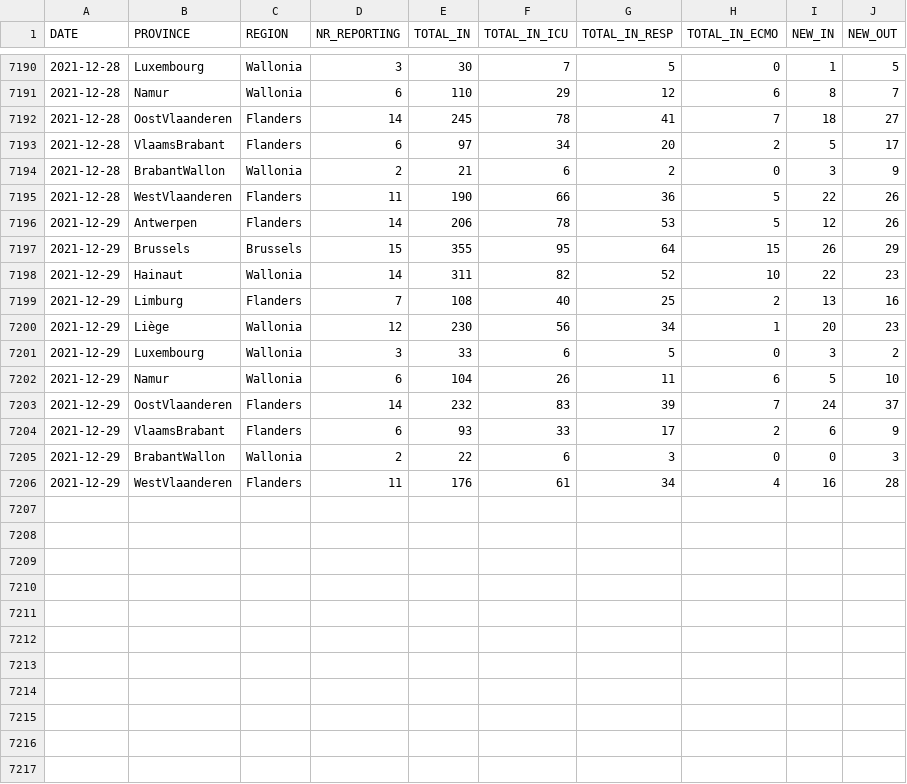
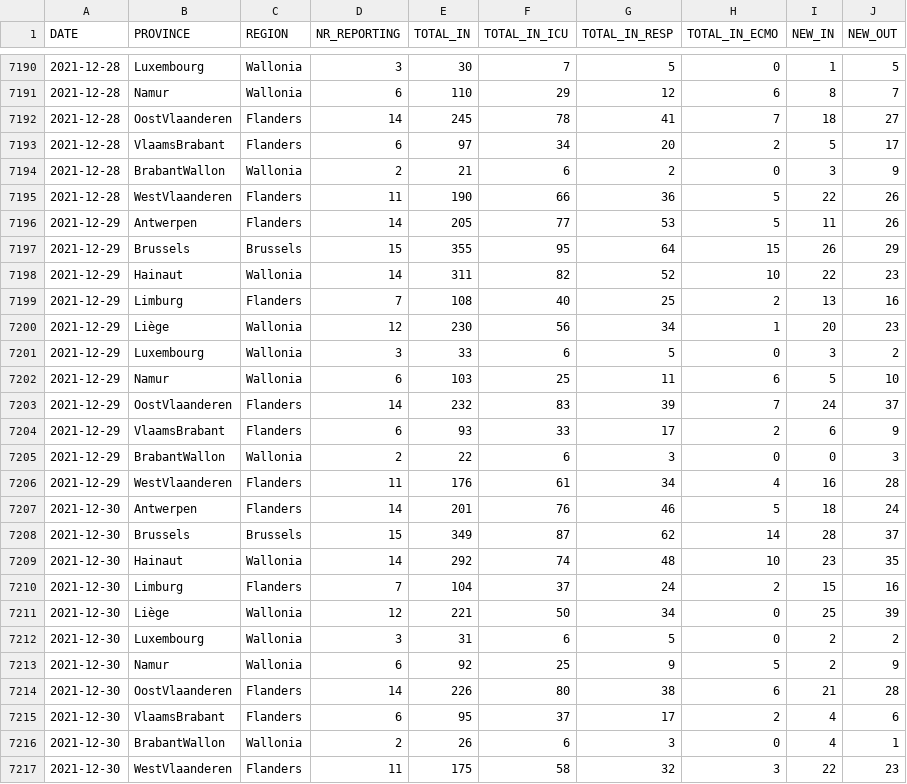
Before and after one commit to pdebuyl/coronavirus_notebooks, a CSV file: data/COVID19BE_HOSP.csv, drawn as a sheet; only a part is shown, gaps mark what is left out.

```diff
--- a/data/COVID19BE_HOSP.csv
+++ b/data/COVID19BE_HOSP.csv
@@ -7195,3 +7195,3 @@
 2021-12-28,"WestVlaanderen","Flanders",11,190,66,36,5,22,26
-2021-12-29,"Antwerpen","Flanders",14,206,78,53,5,12,26
+2021-12-29,"Antwerpen","Flanders",14,205,77,53,5,11,26
 2021-12-29,"Brussels","Brussels",15,355,95,64,15,26,29
@@ -7201,3 +7201,3 @@
 2021-12-29,"Luxembourg","Wallonia",3,33,6,5,0,3,2
-2021-12-29,"Namur","Wallonia",6,104,26,11,6,5,10
+2021-12-29,"Namur","Wallonia",6,103,25,11,6,5,10
 2021-12-29,"OostVlaanderen","Flanders",14,232,83,39,7,24,37
@@ -7206 +7206,12 @@
 2021-12-29,"WestVlaanderen","Flanders",11,176,61,34,4,16,28
+2021-12-30,"Antwerpen","Flanders",14,201,76,46,5,18,24
+2021-12-30,"Brussels","Brussels",15,349,87,62,14,28,37
+2021-12-30,"Hainaut","Wallonia",14,292,74,48,10,23,35
+2021-12-30,"Limburg","Flanders",7,104,37,24,2,15,16
+2021-12-30,"Liège","Wallonia",12,221,50,34,0,25,39
+2021-12-30,"Luxembourg","Wallonia",3,31,6,5,0,2,2
+2021-12-30,"Namur","Wallonia",6,92,25,9,5,2,9
+2021-12-30,"OostVlaanderen","Flanders",14,226,80,38,6,21,28
+2021-12-30,"VlaamsBrabant","Flanders",6,95,37,17,2,4,6
+2021-12-30,"BrabantWallon","Wallonia",2,26,6,3,0,4,1
+2021-12-30,"WestVlaanderen","Flanders",11,175,58,32,3,22,23
```
Also changed, not shown: data/COVID19BE_MORT.csv, data/COVID19BE_tests.csv.
